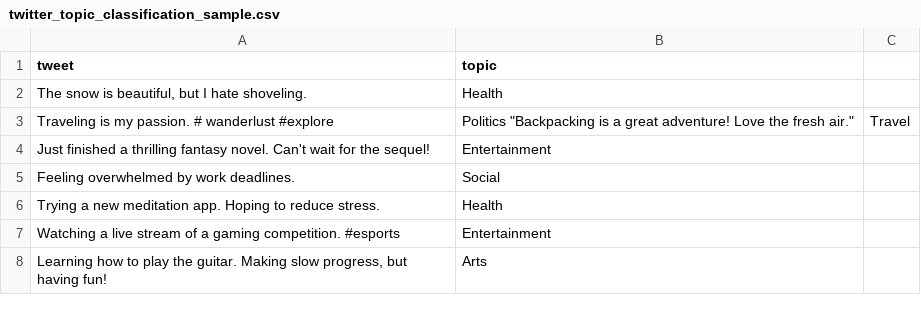
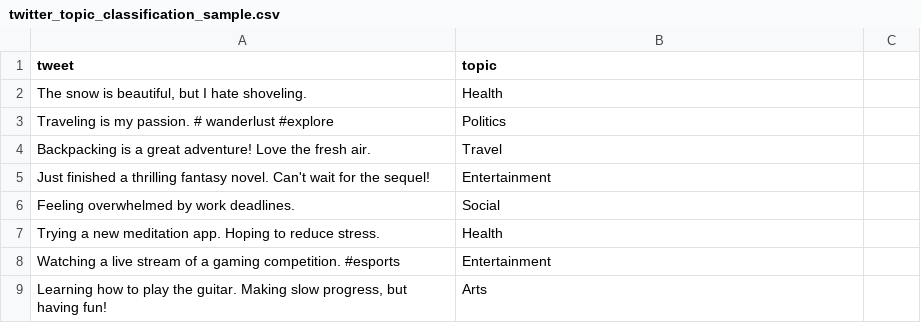
Before and after one commit to Davysongs/Tweet-Classification, a CSV file: twitter_topic_classification_sample.csv, drawn as a sheet; only a part is shown; the diff names each change by its address in the sheet, - before the commit and + after, or states it on an @@ line.

```diff
--- a/twitter_topic_classification_sample.csv
+++ b/twitter_topic_classification_sample.csv
-B3 (topic): Politics "Backpacking is a great adventure! Love the fresh air."
+B3 (topic): Politics
-C3: Travel
+C3: (empty)
+row 4: Backpacking is a great adventure! Love the fresh air. | Travel
```
Also changed, not shown: 1 other file.
